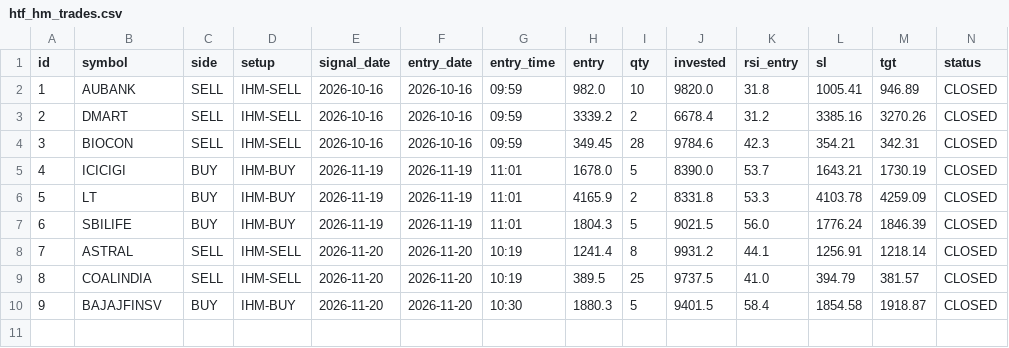
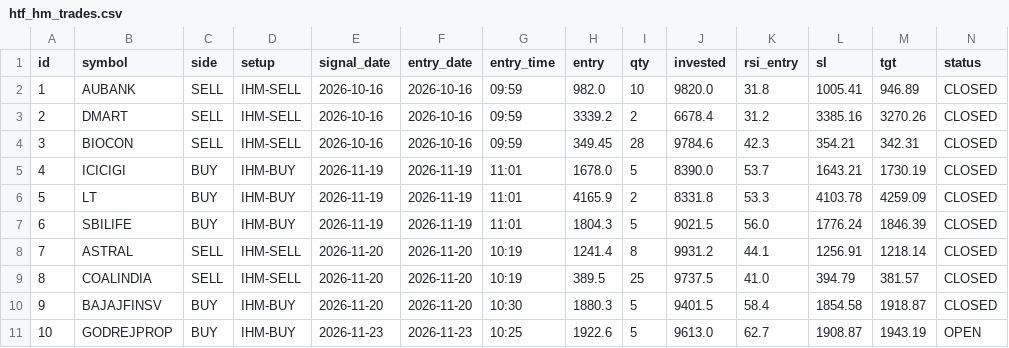
Before and after one commit to anilsahu89/My-world, a CSV file: scanners/papertrades/htf_hm_trades.csv, drawn as a sheet; only a part is shown; rows hold the shown columns only; the diff names each change by its address in the sheet, - before the commit and + after, or states it on an @@ line.

Commit message:
chore: paper trade state 2026-11-23T10:28Z

```diff
--- a/scanners/papertrades/htf_hm_trades.csv
+++ b/scanners/papertrades/htf_hm_trades.csv
+row 11: 10 | GODREJPROP | BUY | IHM-BUY | 2026-11-23 | 2026-11-23 | 10:25 | 1922.6 | 5 | 9613.0 | 62.7 | 1908.87 | 1943.19 | OPEN
```
Also changed, not shown: 10 other files.
